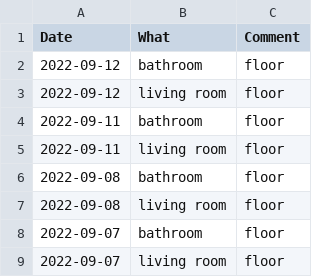
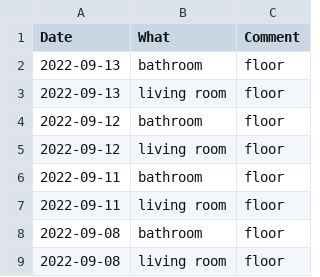
Before and after one commit to mkohlhaas/Cleaning-Protocol, a CSV file: cp.csv, drawn as a sheet; only a part is shown; the shorter side is filled out with more unchanged rows; the diff names each change by its address in the sheet, - before the commit and + after, or states it on an @@ line.

Commit message:
quickie.

```diff
--- a/cp.csv
+++ b/cp.csv
+row 2: 2022-09-13 | bathroom | floor
+row 3: 2022-09-13 | living room | floor
```
